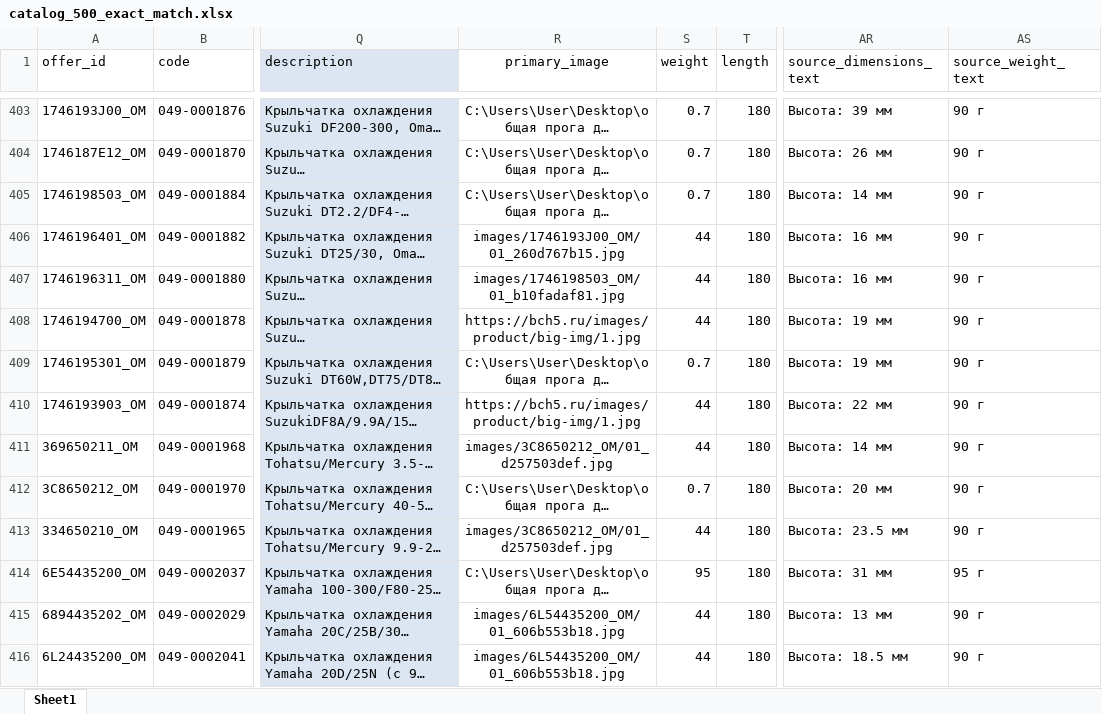
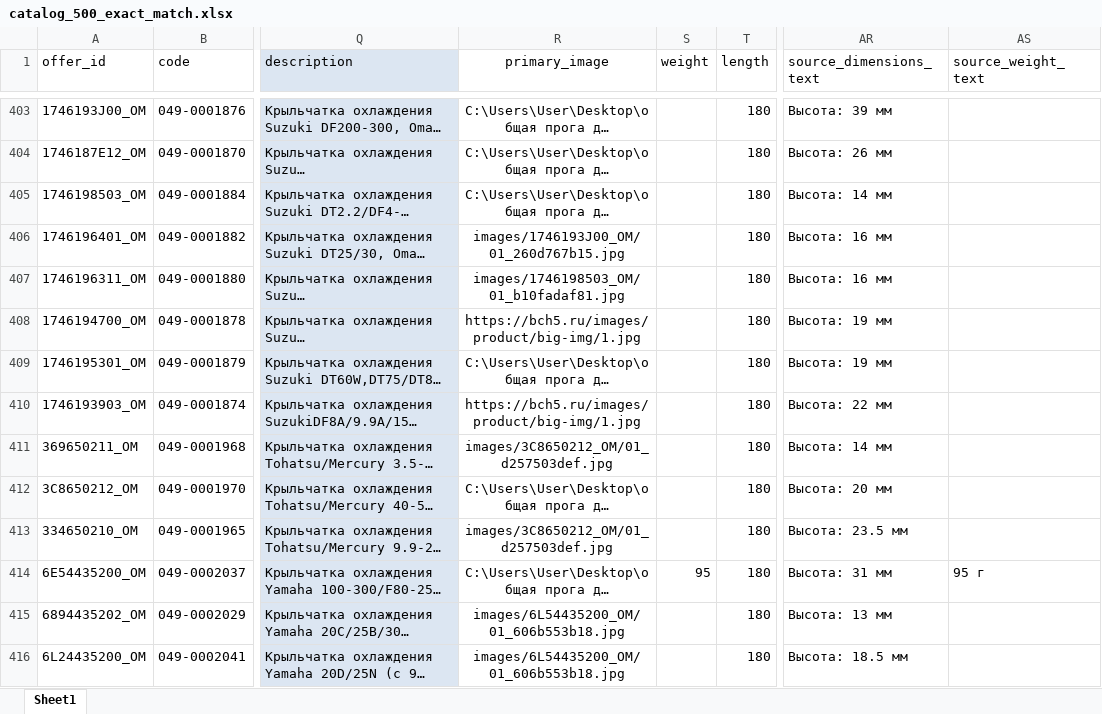
Before and after one commit to kexi-bq/ozon-catalog, an Excel workbook: data/catalog_500_exact_match.xlsx, sheet Sheet1, drawn as a sheet; only a part is shown, gaps mark what is left out; long unchanged cells end in …; values as stored, in another font and other column widths than the file's, no borders; the diff covers the shown part only; the diff names each change by its address in the sheet, - before the commit and + after, or states it on an @@ line.

Commit message:
Fix verified weights and dimensions

```diff
--- a/data/catalog_500_exact_match.xlsx (sheet Sheet1)
+++ b/data/catalog_500_exact_match.xlsx (sheet Sheet1)
-S403:S405 (weight): 0.7
+S403:S405 (weight): (empty)
-AS403:AS413 (source_weight_text): 90 г
+AS403:AS413 (source_weight_text): (empty)
-S406:S408 (weight): 44
+S406:S408 (weight): (empty)
-S409 (weight): 0.7
+S409 (weight): (empty)
-S410:S411 (weight): 44
+S410:S411 (weight): (empty)
-S412 (weight): 0.7
+S412 (weight): (empty)
-S413 (weight): 44
+S413 (weight): (empty)
-S415:S416 (weight): 44
+S415:S416 (weight): (empty)
-AS415:AS416 (source_weight_text): 90 г
+AS415:AS416 (source_weight_text): (empty)
```
Also changed, not shown: 291 edited cells elsewhere in this sheet, 2 other files.
